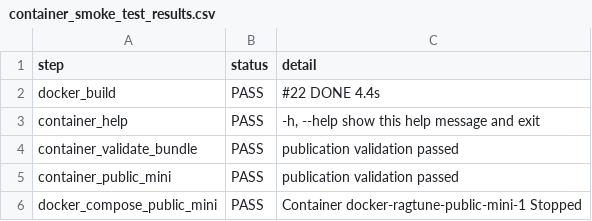
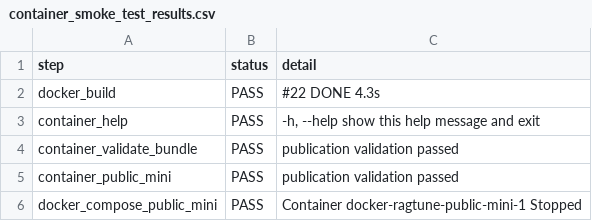
Before and after one commit to AIM-RAGTune/rag-tuning-governance, a CSV file: artifacts/docker_hardening/container_smoke_test_results.csv, drawn as a sheet.

```diff
--- a/artifacts/docker_hardening/container_smoke_test_results.csv
+++ b/artifacts/docker_hardening/container_smoke_test_results.csv
@@ -1,3 +1,3 @@
 step,status,detail
-docker_build,PASS,#22 DONE 4.4s
+docker_build,PASS,#22 DONE 4.3s
 container_help,PASS,"  -h, --help            show this help message and exit"
```
Also changed, not shown: artifacts/deployment_readiness/deployment_validation_results.csv, artifacts/docker_hardening/container_security_scan_summary.csv, 26 other files.
